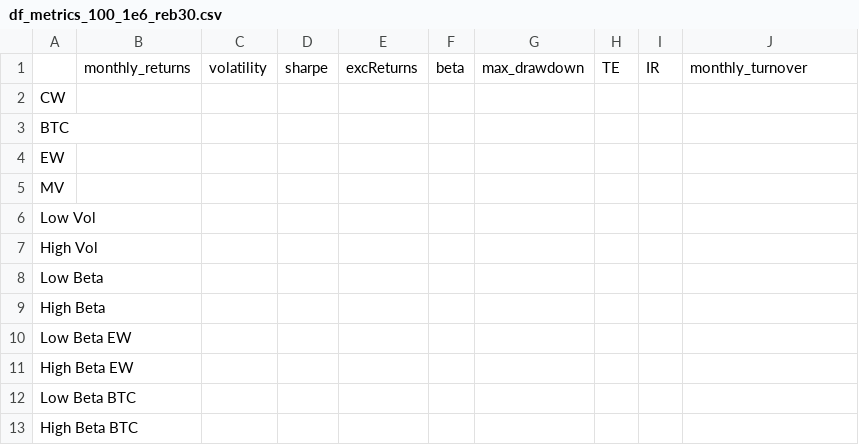
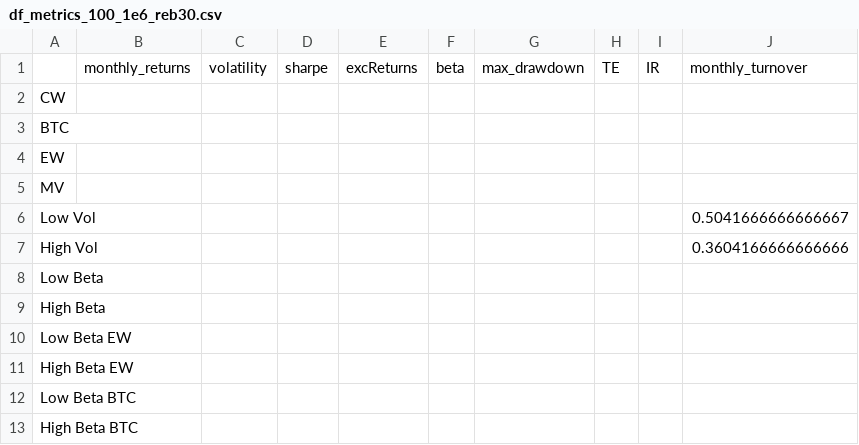
Before and after one commit to GuillaumePv/lowbeta_cryptocurrency, a CSV file: data/processed/df_metrics_100_1e6_reb30.csv, drawn as a sheet.

```diff
--- a/data/processed/df_metrics_100_1e6_reb30.csv
+++ b/data/processed/df_metrics_100_1e6_reb30.csv
@@ -5,4 +5,4 @@ EW,,,,,,,,,
 MV,,,,,,,,,
-Low Vol,,,,,,,,,
-High Vol,,,,,,,,,
+Low Vol,,,,,,,,,0.5041666666666667
+High Vol,,,,,,,,,0.3604166666666666
 Low Beta,,,,,,,,,
```
Also changed, not shown: data/processed/df_metrics_100_1e6.csv, data/processed/df_metrics_100_1e6_reb7.csv, 3 other files.
